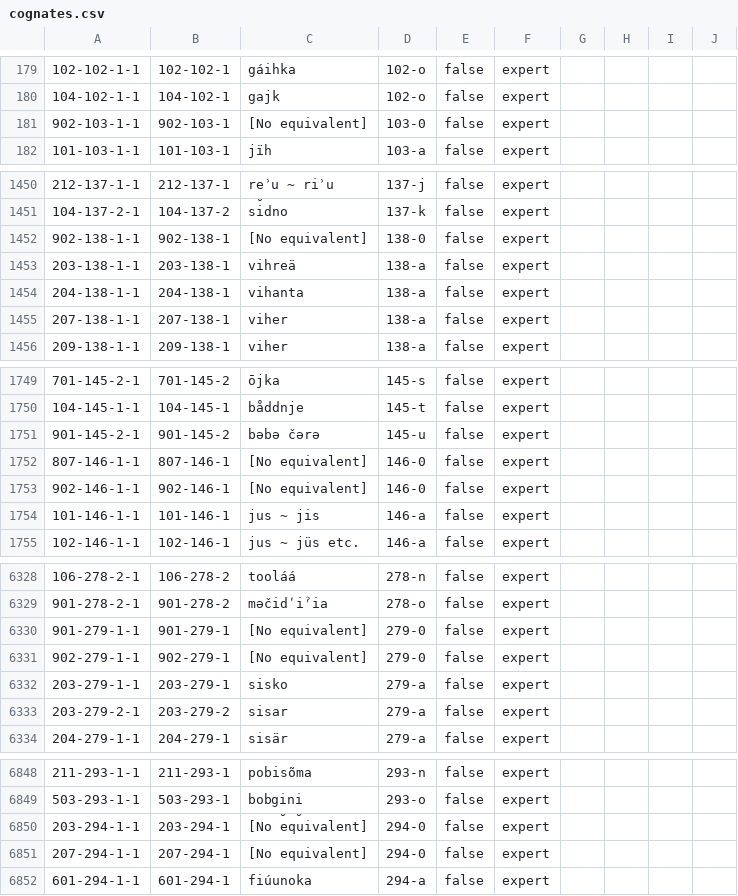
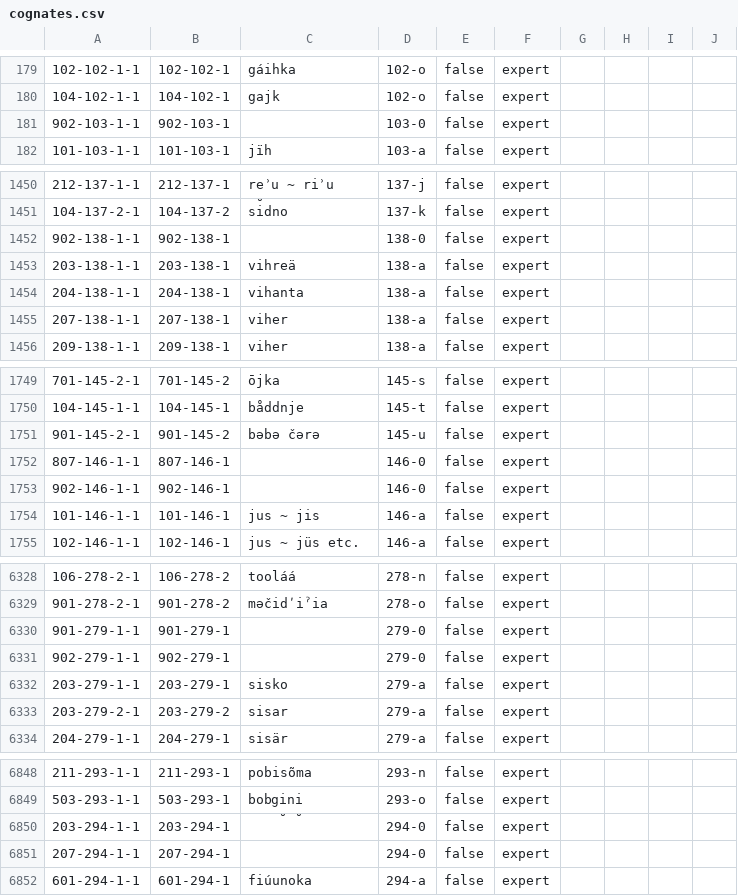
Before and after one commit to lexibank/uralex, a CSV file: cldf/cognates.csv, drawn as a sheet; only a part is shown, gaps mark what is left out; the diff covers the shown part only; the diff names each change by its address in the sheet, - before the commit and + after, or states it on an @@ line.

```diff
--- a/cldf/cognates.csv
+++ b/cldf/cognates.csv
-C181: [No equivalent]
+C181: (empty)
-C1452: [No equivalent]
+C1452: (empty)
-C1752:C1753: [No equivalent]
+C1752:C1753: (empty)
-C6330:C6331: [No equivalent]
+C6330:C6331: (empty)
-C6850:C6851: [No equivalent]
+C6850:C6851: (empty)
```
Also changed, not shown: 23 edited cells elsewhere in this file, cldf/forms.csv, 2 other files.
